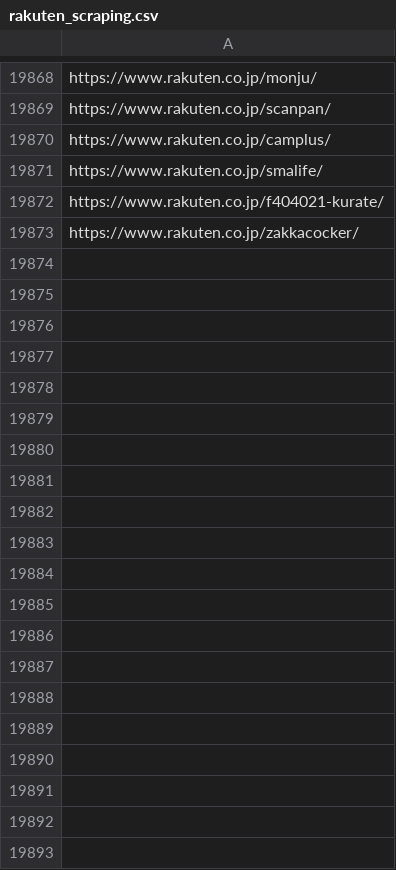
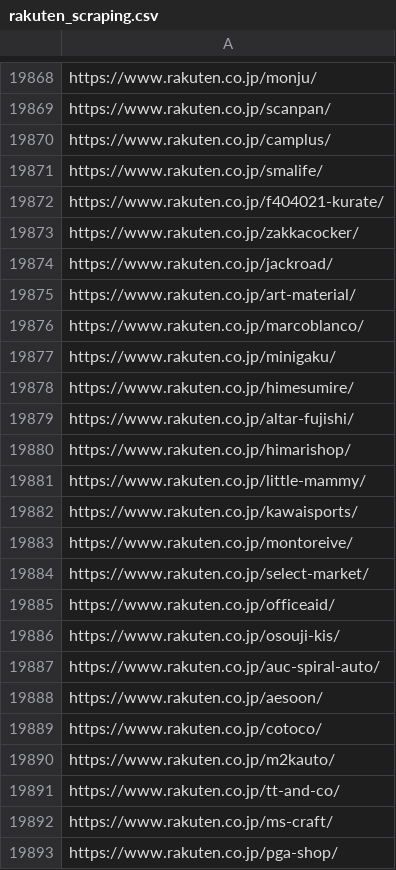
Before and after one commit to toaruman/PROLE, a CSV file: rakuten_scraping.csv, drawn as a sheet; only a part is shown, gaps mark what is left out; the diff covers the shown part only.

```diff
--- a/rakuten_scraping.csv
+++ b/rakuten_scraping.csv
@@ -19875 +19875,21 @@ https://www.rakuten.co.jp/f404021-kurate/
 https://www.rakuten.co.jp/zakkacocker/
+https://www.rakuten.co.jp/jackroad/
+https://www.rakuten.co.jp/art-material/
+https://www.rakuten.co.jp/marcoblanco/
+https://www.rakuten.co.jp/minigaku/
+https://www.rakuten.co.jp/himesumire/
+https://www.rakuten.co.jp/altar-fujishi/
+https://www.rakuten.co.jp/himarishop/
+https://www.rakuten.co.jp/little-mammy/
+https://www.rakuten.co.jp/kawaisports/
+https://www.rakuten.co.jp/montoreive/
+https://www.rakuten.co.jp/select-market/
+https://www.rakuten.co.jp/officeaid/
+https://www.rakuten.co.jp/osouji-kis/
+https://www.rakuten.co.jp/auc-spiral-auto/
+https://www.rakuten.co.jp/aesoon/
+https://www.rakuten.co.jp/cotoco/
+https://www.rakuten.co.jp/m2kauto/
+https://www.rakuten.co.jp/tt-and-co/
+https://www.rakuten.co.jp/ms-craft/
+https://www.rakuten.co.jp/pga-shop/
```
Also changed, not shown: 31 added rows elsewhere in this file, 1 other file.
